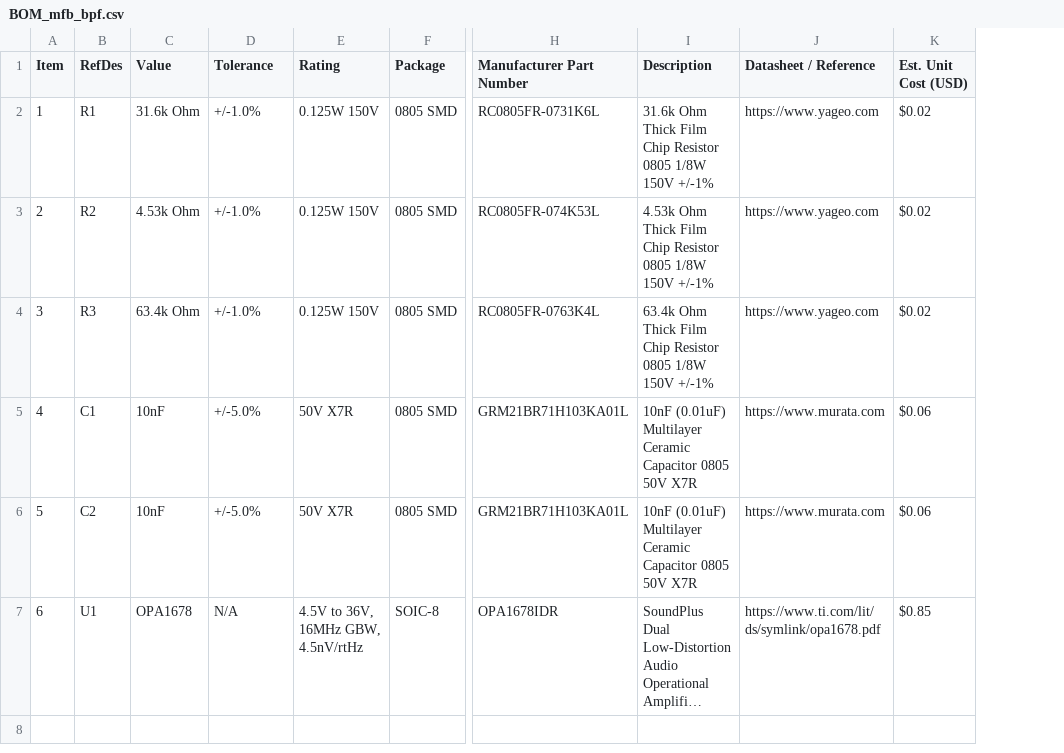
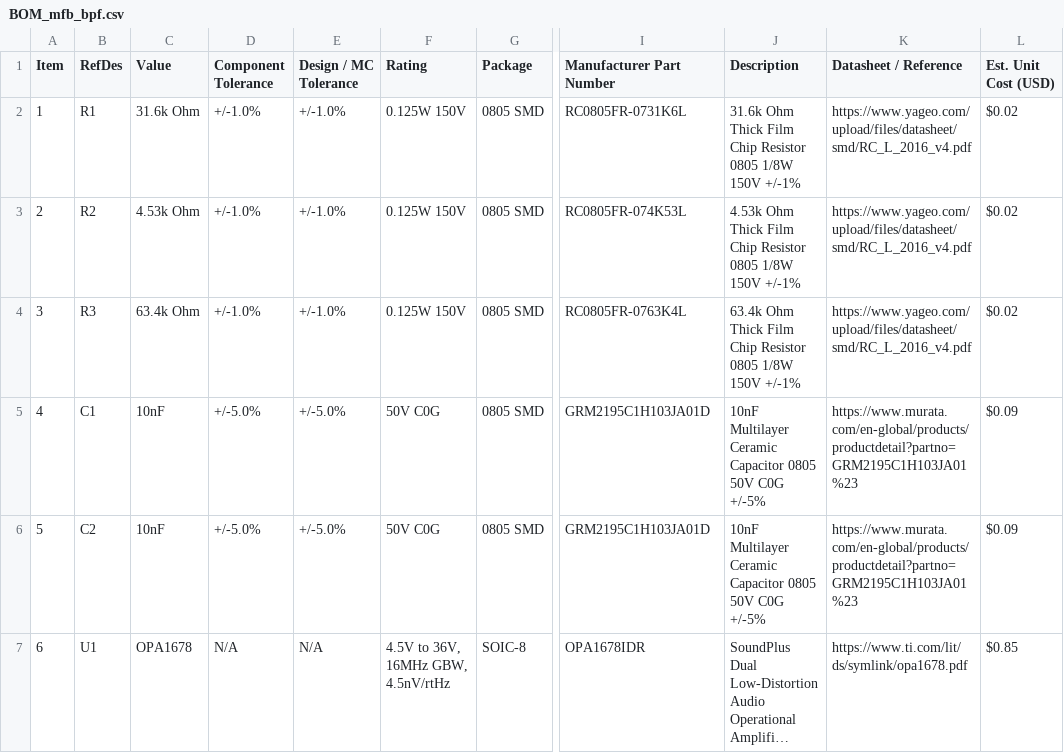
Before and after one commit to pushkalgolla-svg/analog-filter-optimizer, a CSV file: output/BOM_mfb_bpf.csv, drawn as a sheet; only a part is shown, gaps mark what is left out; long unchanged cells end in …; addresses are those after the commit; the diff names each change by its address in the sheet, - before the commit and + after, or states it on an @@ line.

```diff
--- a/output/BOM_mfb_bpf.csv
+++ b/output/BOM_mfb_bpf.csv
+column E (Design / MC Tolerance), rows 2-7: +/-1.0% | +/-1.0% | +/-1.0% | +/-5.0% | +/-5.0% | N/A
-D1: Tolerance
+D1: Component Tolerance
-K2:K4 (Datasheet / Reference): https://www.yageo.com
+K2:K4 (Datasheet / Reference): https://www.yageo.com/upload/files/datasheet/smd/RC_L_2016_v4.pdf
-F5:F6 (Rating): 50V X7R
+F5:F6 (Rating): 50V C0G
-I5:I6 (Manufacturer Part Number): GRM21BR71H103KA01L
+I5:I6 (Manufacturer Part Number): GRM2195C1H103JA01D
-J5:J6 (Description): 10nF (0.01uF) Multilayer Ceramic Capacitor 0805 50V X7R
+J5:J6 (Description): 10nF Multilayer Ceramic Capacitor 0805 50V C0G +/-5%
-K5:K6 (Datasheet / Reference): https://www.murata.com
+K5:K6 (Datasheet / Reference): https://www.murata.com/en-global/products/productdetail?partno=GRM2195C1H103JA01%23
-L5:L6 (Est. Unit Cost (USD)): $0.06
+L5:L6 (Est. Unit Cost (USD)): $0.09
```
Also changed, not shown: output/BOM_1st_order_rc.csv, output/BOM_cascade4_lpf.csv, 4 other files.
